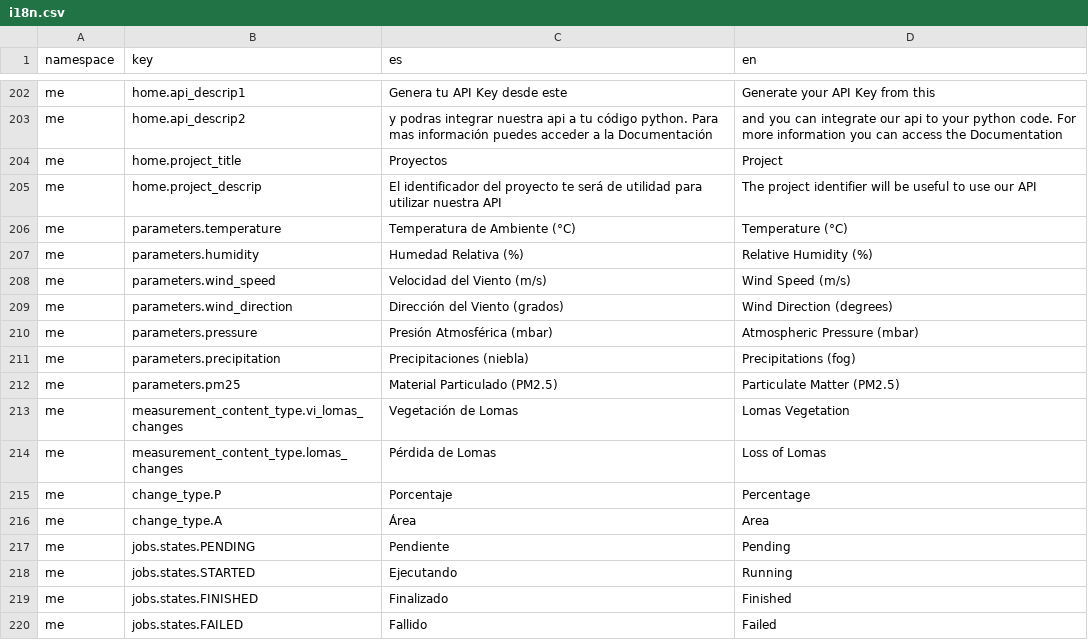
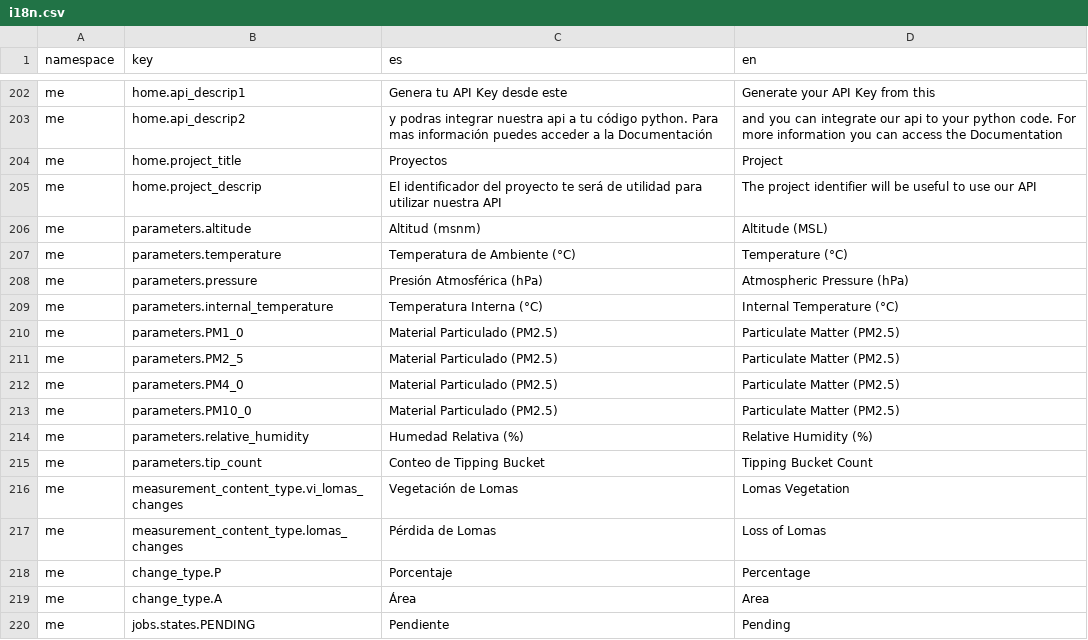
Before and after one commit to undp/satlomas-front, a CSV file: i18n.csv, drawn as a sheet; only a part is shown, gaps mark what is left out; the shorter side is filled out with more unchanged rows.

Commit message:
Update translations

```diff
--- a/i18n.csv
+++ b/i18n.csv
@@ -205,9 +205,12 @@ me,home.project_title,Proyectos,Project
 me,home.project_descrip,El identificador del proyecto te será de utilidad para utilizar nuestra API ,The project identifier will be useful to use our API
+me,parameters.altitude,Altitud (msnm),Altitude (MSL)
 me,parameters.temperature,Temperatura de Ambiente (°C),Temperature (°C)
-me,parameters.humidity,Humedad Relativa (%),Relative Humidity (%)
-me,parameters.wind_speed,Velocidad del Viento (m/s),Wind Speed (m/s)
-me,parameters.wind_direction,Dirección del Viento (grados),Wind Direction (degrees)
-me,parameters.pressure,Presión Atmosférica (mbar),Atmospheric Pressure (mbar)
-me,parameters.precipitation,Precipitaciones (niebla),Precipitations (fog)
-me,parameters.pm25,Material Particulado (PM2.5),Particulate Matter (PM2.5)
+me,parameters.pressure,Presión Atmosférica (hPa),Atmospheric Pressure (hPa)
+me,parameters.internal_temperature,Temperatura Interna (°C),Internal Temperature (°C)
+me,parameters.PM1_0,Material Particulado (PM2.5),Particulate Matter (PM2.5)
+me,parameters.PM2_5,Material Particulado (PM2.5),Particulate Matter (PM2.5)
+me,parameters.PM4_0,Material Particulado (PM2.5),Particulate Matter (PM2.5)
+me,parameters.PM10_0,Material Particulado (PM2.5),Particulate Matter (PM2.5)
+me,parameters.relative_humidity,Humedad Relativa (%),Relative Humidity (%)
+me,parameters.tip_count,Conteo de Tipping Bucket,Tipping Bucket Count
 me,measurement_content_type.vi_lomas_changes,Vegetación de Lomas,Lomas Vegetation
```
Also changed, not shown: 2 other files.
